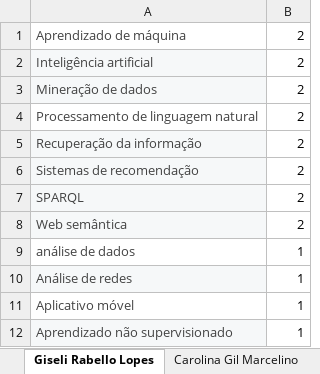
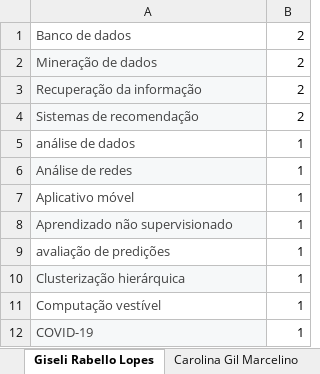
Before and after one commit to PedroSen/busque-seu-orientador, an Excel workbook: areasprofessores.xlsx, sheet Giseli Rabello Lopes, drawn as a sheet; only a part is shown; the shorter side is filled out with more unchanged rows; values as stored, in another font and other column widths than the file's, no borders; table styles not drawn; the diff names each change by its address in the sheet, - before the commit and + after, or states it on an @@ line.

```diff
--- a/areasprofessores.xlsx (sheet Giseli Rabello Lopes)
+++ b/areasprofessores.xlsx (sheet Giseli Rabello Lopes)
-A1: Aprendizado de máquina
+A1: Banco de dados
-row 2: Inteligência artificial | 2
-row 4: Processamento de linguagem natural | 2
-row 7: SPARQL | 2
-row 8: Web semântica | 2
```
Also changed, not shown: sheet João Carlos Pereira da Silva, sheet Silvana Rossetto, sheet Jonice de Oliveira Sampaio, sheet João Antônio Recio da Paixão, sheet Valéria Menezes Bastos, sheet Juliana Baptista dos Sa França, 5 more sheets, other sheet tabs, 4 other files.
